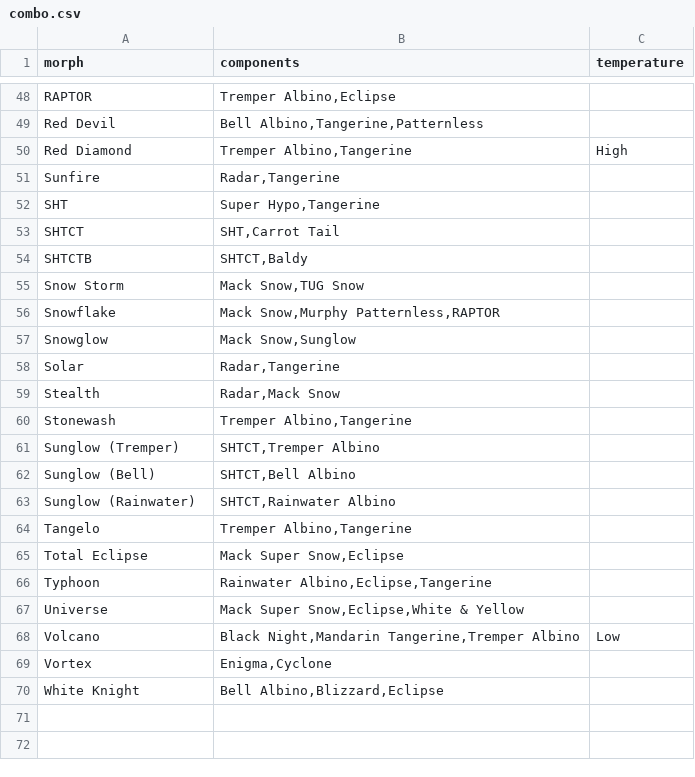
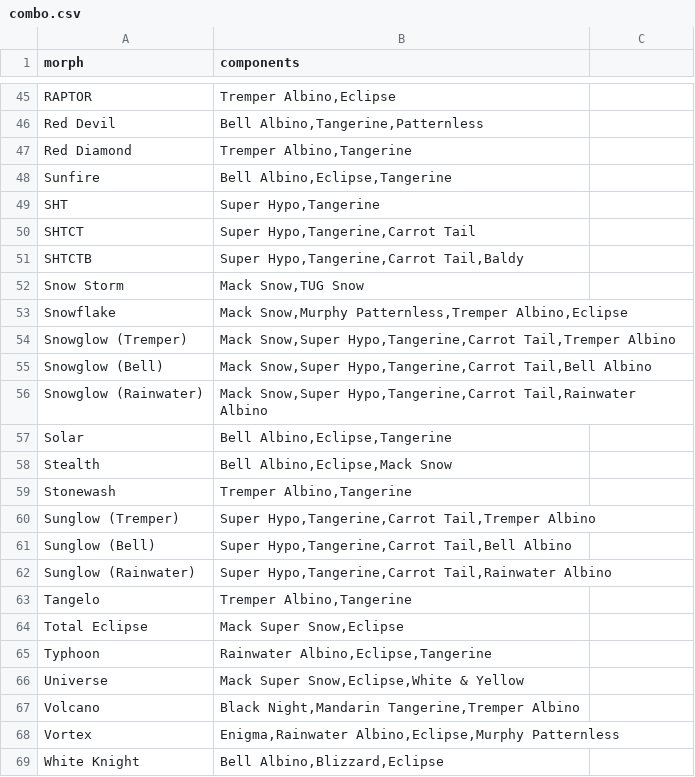
Before and after one commit to Iunezon/morph-calculator, a CSV file: data/combo.csv, drawn as a sheet; only a part is shown, gaps mark what is left out; the diff covers the shown part only.

```diff
--- a/data/combo.csv
+++ b/data/combo.csv
@@ -1 +1 @@
-morph,components,temperature
+morph,components,
@@ -49,16 +46,18 @@ RAPTOR,"Tremper Albino,Eclipse",
 Red Devil,"Bell Albino,Tangerine,Patternless",
-Red Diamond,"Tremper Albino,Tangerine",High
-Sunfire,"Radar,Tangerine",
+Red Diamond,"Tremper Albino,Tangerine",
+Sunfire,"Bell Albino,Eclipse,Tangerine",
 SHT,"Super Hypo,Tangerine",
-SHTCT,"SHT,Carrot Tail",
-SHTCTB,"SHTCT,Baldy",
+SHTCT,"Super Hypo,Tangerine,Carrot Tail",
+SHTCTB,"Super Hypo,Tangerine,Carrot Tail,Baldy",
 Snow Storm,"Mack Snow,TUG Snow",
-Snowflake,"Mack Snow,Murphy Patternless,RAPTOR",
-Snowglow,"Mack Snow,Sunglow",
-Solar,"Radar,Tangerine",
-Stealth,"Radar,Mack Snow",
+Snowflake,"Mack Snow,Murphy Patternless,Tremper Albino,Eclipse",
+Snowglow (Tremper),"Mack Snow,Super Hypo,Tangerine,Carrot Tail,Tremper Albino",
+Snowglow (Bell),"Mack Snow,Super Hypo,Tangerine,Carrot Tail,Bell Albino",
+Snowglow (Rainwater),"Mack Snow,Super Hypo,Tangerine,Carrot Tail,Rainwater Albino",
+Solar,"Bell Albino,Eclipse,Tangerine",
+Stealth,"Bell Albino,Eclipse,Mack Snow",
 Stonewash,"Tremper Albino,Tangerine",
-Sunglow (Tremper),"SHTCT,Tremper Albino",
-Sunglow (Bell),"SHTCT,Bell Albino",
-Sunglow (Rainwater),"SHTCT,Rainwater Albino",
+Sunglow (Tremper),"Super Hypo,Tangerine,Carrot Tail,Tremper Albino",
+Sunglow (Bell),"Super Hypo,Tangerine,Carrot Tail,Bell Albino",
+Sunglow (Rainwater),"Super Hypo,Tangerine,Carrot Tail,Rainwater Albino",
 Tangelo,"Tremper Albino,Tangerine",
@@ -67,4 +66,4 @@ Typhoon,"Rainwater Albino,Eclipse,Tangerine",
 Universe,"Mack Super Snow,Eclipse,White & Yellow",
-Volcano,"Black Night,Mandarin Tangerine,Tremper Albino",Low
-Vortex,"Enigma,Cyclone",
+Volcano,"Black Night,Mandarin Tangerine,Tremper Albino",
+Vortex,"Enigma,Rainwater Albino,Eclipse,Murphy Patternless",
 White Knight,"Bell Albino,Blizzard,Eclipse",
```
Also changed, not shown: 3 removed rows and 16 edited cells elsewhere in this file, data/morph_list.csv, 4 other files.
